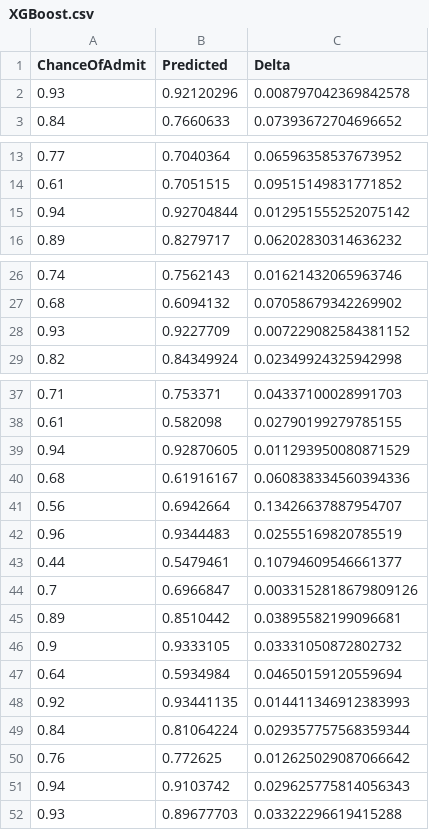
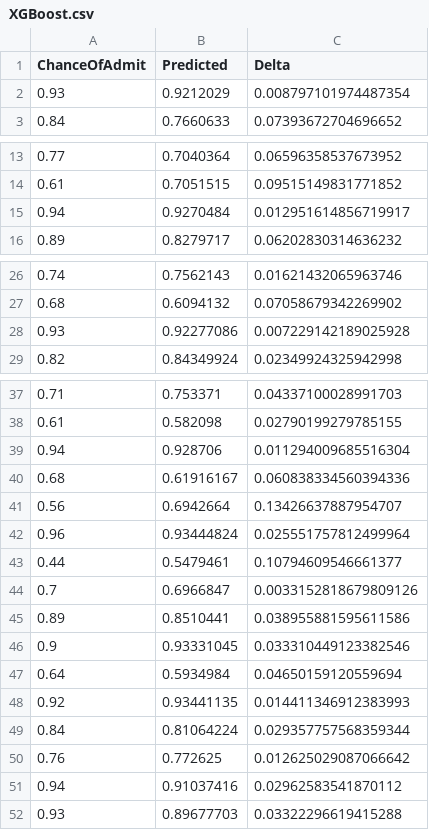
Before and after one commit to jancpp/Graduate_admissions, a CSV file: results/XGBoost.csv, drawn as a sheet; only a part is shown, gaps mark what is left out; the diff covers the shown part only.

```diff
--- a/results/XGBoost.csv
+++ b/results/XGBoost.csv
@@ -1,3 +1,3 @@
 ChanceOfAdmit,Predicted,Delta
-0.93,0.92120296,0.008797042369842578
+0.93,0.9212029,0.008797101974487354
 0.84,0.7660633,0.07393672704696652
@@ -14,3 +14,3 @@ ChanceOfAdmit,Predicted,Delta
 0.61,0.7051515,0.09515149831771852
-0.94,0.92704844,0.012951555252075142
+0.94,0.9270484,0.012951614856719917
 0.89,0.8279717,0.06202830314636232
@@ -27,3 +27,3 @@ ChanceOfAdmit,Predicted,Delta
 0.68,0.6094132,0.07058679342269902
-0.93,0.9227709,0.007229082584381152
+0.93,0.92277086,0.007229142189025928
 0.82,0.84349924,0.02349924325942998
@@ -38,10 +38,10 @@ ChanceOfAdmit,Predicted,Delta
 0.61,0.582098,0.02790199279785155
-0.94,0.92870605,0.011293950080871529
+0.94,0.928706,0.011294009685516304
 0.68,0.61916167,0.060838334560394336
 0.56,0.6942664,0.13426637887954707
-0.96,0.9344483,0.02555169820785519
+0.96,0.93444824,0.025551757812499964
 0.44,0.5479461,0.10794609546661377
 0.7,0.6966847,0.0033152818679809126
-0.89,0.8510442,0.03895582199096681
-0.9,0.9333105,0.03331050872802732
+0.89,0.8510441,0.038955881595611586
+0.9,0.93331045,0.033310449123382546
 0.64,0.5934984,0.04650159120559694
@@ -50,3 +50,3 @@ ChanceOfAdmit,Predicted,Delta
 0.76,0.772625,0.012625029087066642
-0.94,0.9103742,0.029625775814056343
+0.94,0.91037416,0.02962583541870112
 0.93,0.89677703,0.03322296619415288
```
Also changed, not shown: 4 added rows and 4 removed rows elsewhere in this file, results/NegativeBinomial.csv, 2 other files.
